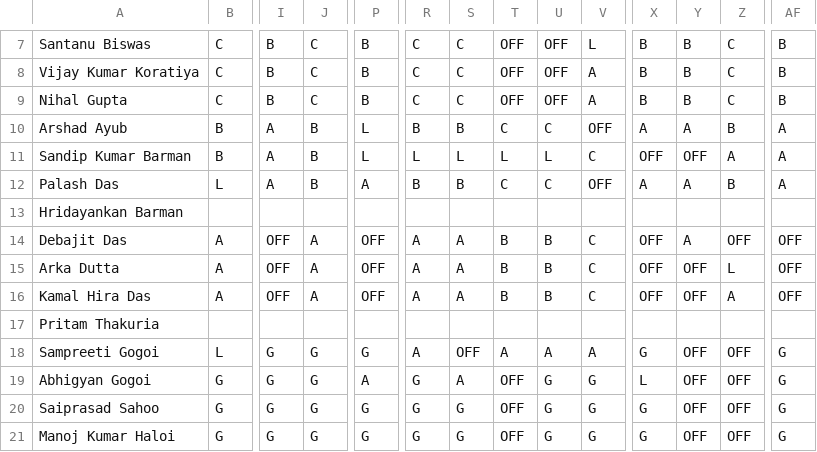
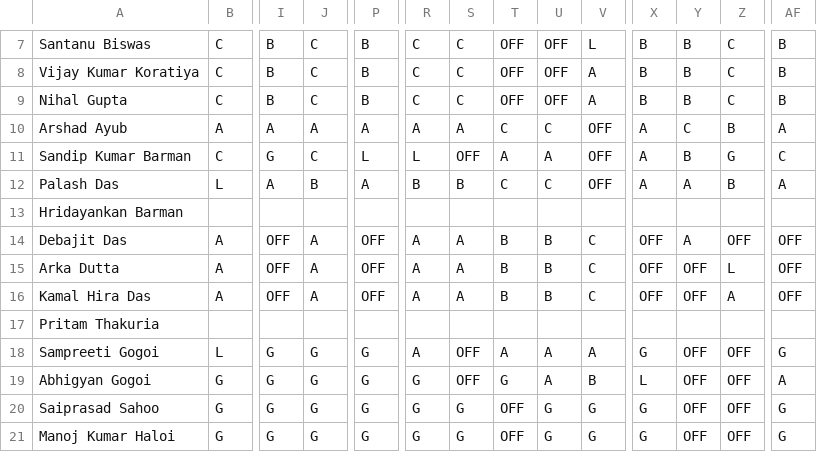
Before and after one commit to debajitd1292/ppu, a CSV file: exec/shift_exec_0126.csv, drawn as a sheet; only a part is shown, gaps mark what is left out; the diff covers the shown part only; the diff names each change by its address in the sheet, - before the commit and + after, or states it on an @@ line.

Commit message:
Update shift_exec_0126.csv

```diff
--- a/exec/shift_exec_0126.csv
+++ b/exec/shift_exec_0126.csv
-B10: B
+B10: A
-J10: B
+J10: A
-P10: L
+P10: A
-R10: B
+R10: A
-S10: B
+S10: A
-Y10: A
+Y10: C
-B11: B
+B11: C
-I11: A
+I11: G
-J11: B
+J11: C
-S11: L
+S11: OFF
-T11: L
+T11: A
-U11: L
+U11: A
-V11: C
+V11: OFF
-X11: OFF
+X11: A
-Y11: OFF
+Y11: B
-Z11: A
+Z11: G
-AF11: A
+AF11: C
-P19: A
+P19: G
-S19: A
+S19: OFF
-T19: OFF
+T19: G
-U19: G
+U19: A
-V19: G
+V19: B
-AF19: G
+AF19: A
```
Also changed, not shown: 6 edited cells elsewhere in this file.
